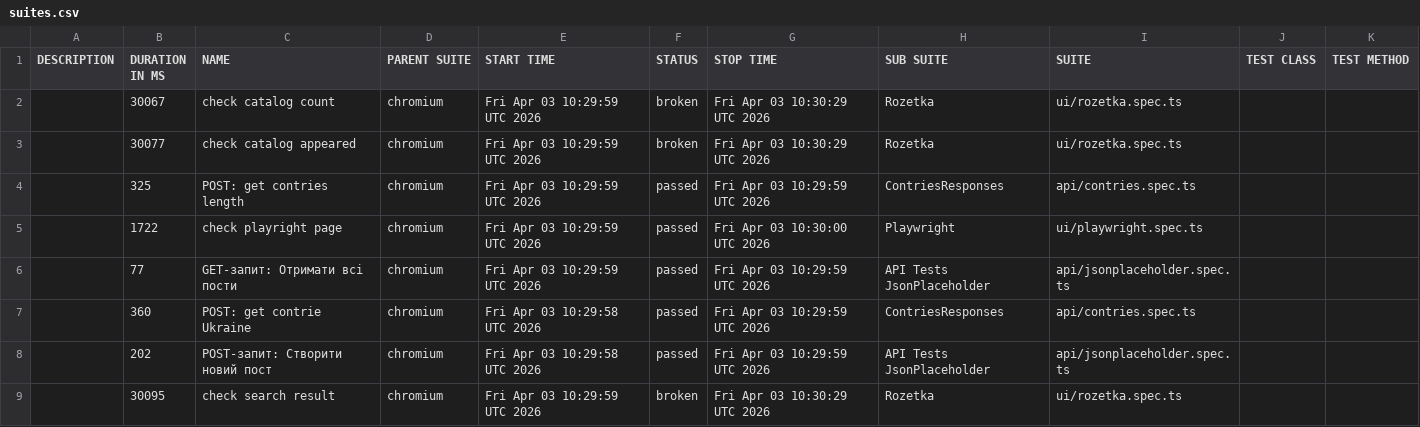
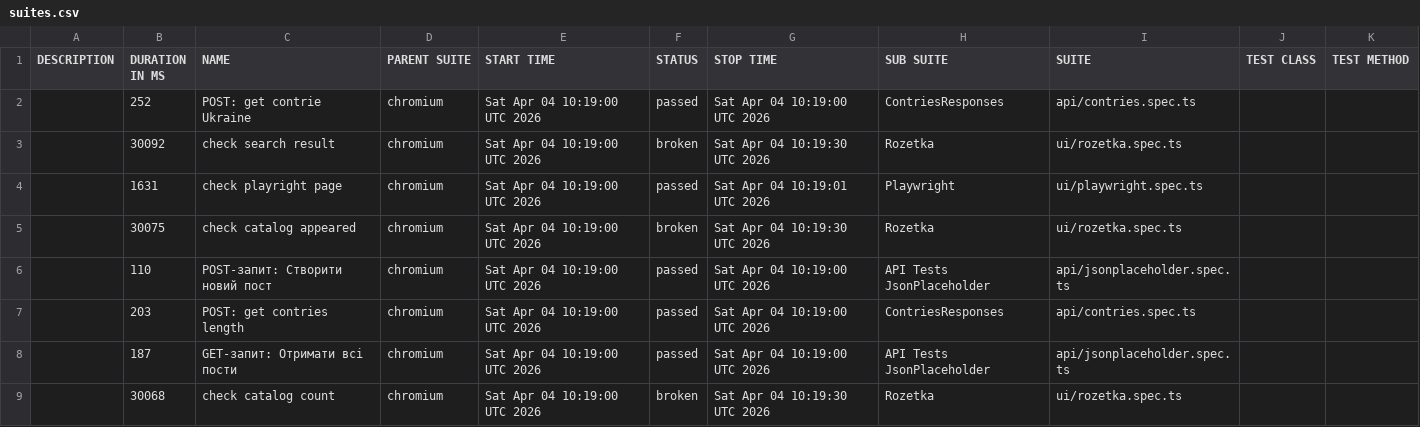
Before and after one commit to Vanecheek/new_IVAN_tests_playwrite, a CSV file: data/suites.csv, drawn as a sheet.

```diff
--- a/data/suites.csv
+++ b/data/suites.csv
@@ -1,9 +1,9 @@
 "DESCRIPTION","DURATION IN MS","NAME","PARENT SUITE","START TIME","STATUS","STOP TIME","SUB SUITE","SUITE","TEST CLASS","TEST METHOD"
-"","30067","check catalog count","chromium","Fri Apr 03 10:29:59 UTC 2026","broken","Fri Apr 03 10:30:29 UTC 2026","Rozetka","ui/rozetka.spec.ts","",""
-"","30077","check catalog appeared","chromium","Fri Apr 03 10:29:59 UTC 2026","broken","Fri Apr 03 10:30:29 UTC 2026","Rozetka","ui/rozetka.spec.ts","",""
-"","325","POST: get contries length","chromium","Fri Apr 03 10:29:59 UTC 2026","passed","Fri Apr 03 10:29:59 UTC 2026","ContriesResponses","api/contries.spec.ts","",""
-"","1722","check playright page","chromium","Fri Apr 03 10:29:59 UTC 2026","passed","Fri Apr 03 10:30:00 UTC 2026","Playwright","ui/playwright.spec.ts","",""
-"","77","GET-запит: Отримати всі пости","chromium","Fri Apr 03 10:29:59 UTC 2026","passed","Fri Apr 03 10:29:59 UTC 2026","API Tests JsonPlaceholder","api/jsonplaceholder.spec.ts","",""
-"","360","POST: get contrie Ukraine","chromium","Fri Apr 03 10:29:58 UTC 2026","passed","Fri Apr 03 10:29:59 UTC 2026","ContriesResponses","api/contries.spec.ts","",""
-"","202","POST-запит: Створити новий пост","chromium","Fri Apr 03 10:29:58 UTC 2026","passed","Fri Apr 03 10:29:59 UTC 2026","API Tests JsonPlaceholder","api/jsonplaceholder.spec.ts","",""
-"","30095","check search result","chromium","Fri Apr 03 10:29:59 UTC 2026","broken","Fri Apr 03 10:30:29 UTC 2026","Rozetka","ui/rozetka.spec.ts","",""
+"","252","POST: get contrie Ukraine","chromium","Sat Apr 04 10:19:00 UTC 2026","passed","Sat Apr 04 10:19:00 UTC 2026","ContriesResponses","api/contries.spec.ts","",""
+"","30092","check search result","chromium","Sat Apr 04 10:19:00 UTC 2026","broken","Sat Apr 04 10:19:30 UTC 2026","Rozetka","ui/rozetka.spec.ts","",""
+"","1631","check playright page","chromium","Sat Apr 04 10:19:00 UTC 2026","passed","Sat Apr 04 10:19:01 UTC 2026","Playwright","ui/playwright.spec.ts","",""
+"","30075","check catalog appeared","chromium","Sat Apr 04 10:19:00 UTC 2026","broken","Sat Apr 04 10:19:30 UTC 2026","Rozetka","ui/rozetka.spec.ts","",""
+"","110","POST-запит: Створити новий пост","chromium","Sat Apr 04 10:19:00 UTC 2026","passed","Sat Apr 04 10:19:00 UTC 2026","API Tests JsonPlaceholder","api/jsonplaceholder.spec.ts","",""
+"","203","POST: get contries length","chromium","Sat Apr 04 10:19:00 UTC 2026","passed","Sat Apr 04 10:19:00 UTC 2026","ContriesResponses","api/contries.spec.ts","",""
+"","187","GET-запит: Отримати всі пости","chromium","Sat Apr 04 10:19:00 UTC 2026","passed","Sat Apr 04 10:19:00 UTC 2026","API Tests JsonPlaceholder","api/jsonplaceholder.spec.ts","",""
+"","30068","check catalog count","chromium","Sat Apr 04 10:19:00 UTC 2026","broken","Sat Apr 04 10:19:30 UTC 2026","Rozetka","ui/rozetka.spec.ts","",""
```
Also changed, not shown: 39 other files.
